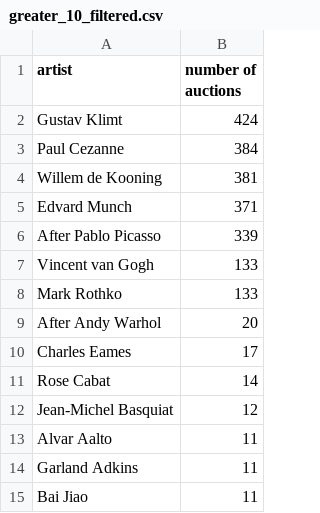
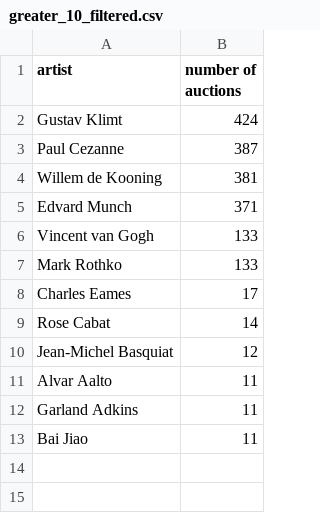
Before and after one commit to giorgiacrosilla/reputationera, a CSV file: docs/data/greater_10_filtered.csv, drawn as a sheet.

```diff
--- a/docs/data/greater_10_filtered.csv
+++ b/docs/data/greater_10_filtered.csv
@@ -2,9 +2,7 @@ artist,number of auctions
 Gustav Klimt,424
-Paul Cezanne,384
+Paul Cezanne,387
 Willem de Kooning,381
 Edvard Munch,371
-After  Pablo Picasso,339
 Vincent van Gogh,133
 Mark Rothko,133
-After  Andy Warhol,20
 Charles Eames,17
```
Also changed, not shown: docs/data/comparison_publication_per_year.csv, tobesent/bibliographic_data_KLI.csv, 6 other files.
